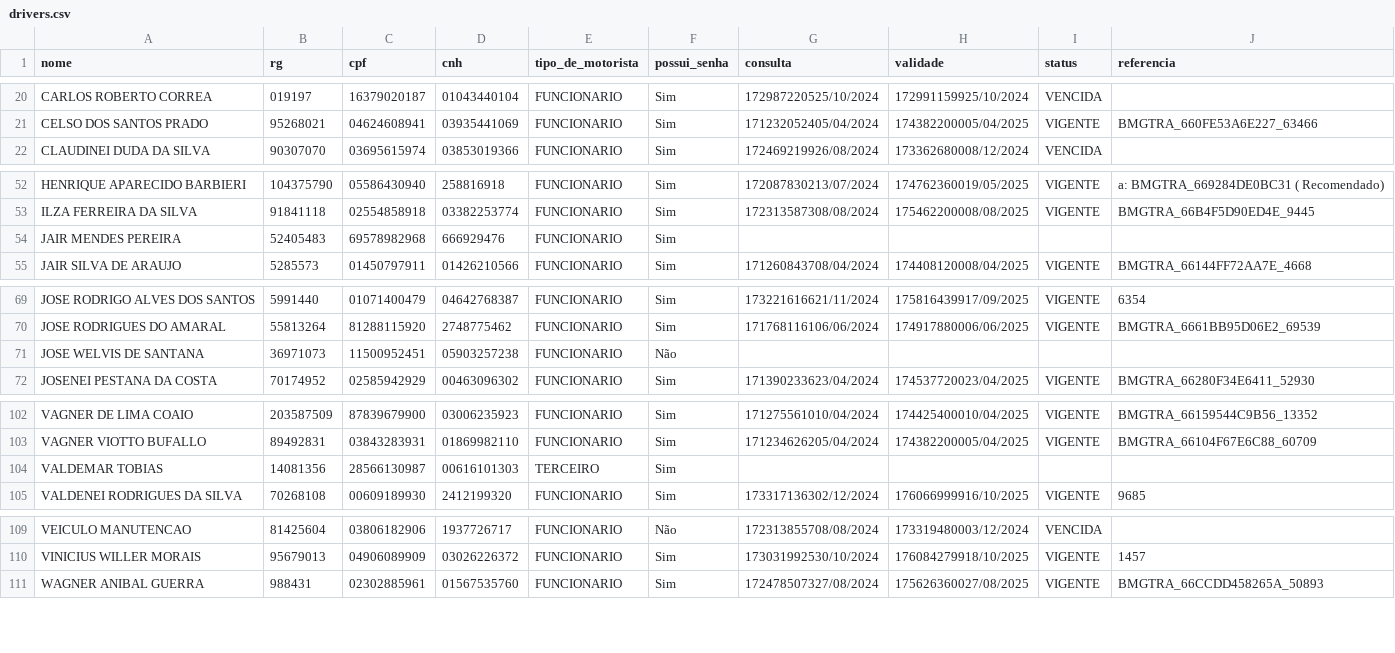
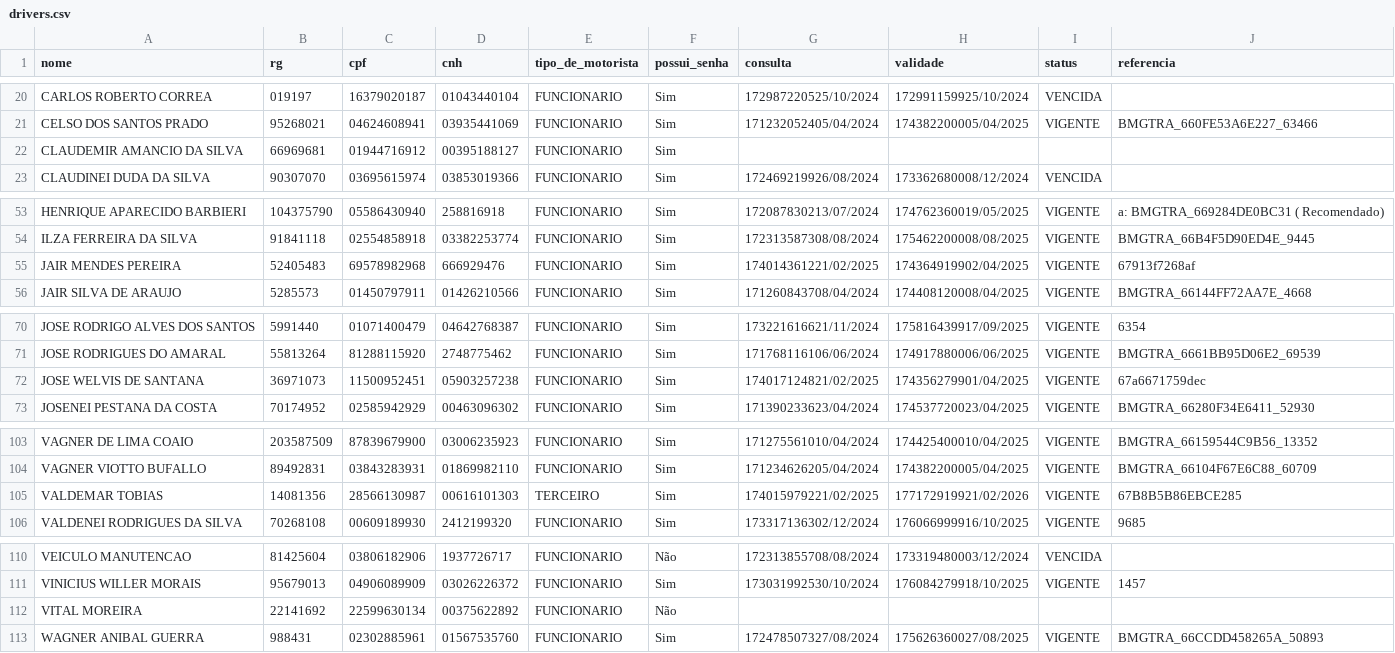
Before and after one commit to Renan-RodriguesDEV/MoniSat, a CSV file: data/drivers.csv, drawn as a sheet; only a part is shown, gaps mark what is left out.

```diff
--- a/data/drivers.csv
+++ b/data/drivers.csv
@@ -21,2 +21,3 @@ CARLOS ROBERTO CORREA,019197,16379020187,01043440104,FUNCIONARIO,Sim,17298722052
 CELSO DOS SANTOS PRADO,95268021,04624608941,03935441069,FUNCIONARIO,Sim,171232052405/04/2024,174382200005/04/2025,VIGENTE,BMGTRA_660FE53A6E227_63466
+CLAUDEMIR AMANCIO DA SILVA,66969681,01944716912,00395188127,FUNCIONARIO,Sim,,,,
 CLAUDINEI DUDA DA SILVA,90307070,03695615974,03853019366,FUNCIONARIO,Sim,172469219926/08/2024,173362680008/12/2024,VENCIDA,
@@ -53,3 +54,3 @@ HENRIQUE APARECIDO BARBIERI,104375790,05586430940,258816918,FUNCIONARIO,Sim,1720
 ILZA FERREIRA DA SILVA,91841118,02554858918,03382253774,FUNCIONARIO,Sim,172313587308/08/2024,175462200008/08/2025,VIGENTE,BMGTRA_66B4F5D90ED4E_9445
-JAIR MENDES PEREIRA,52405483,69578982968,666929476,FUNCIONARIO,Sim,,,,
+JAIR MENDES PEREIRA,52405483,69578982968,666929476,FUNCIONARIO,Sim,174014361221/02/2025,174364919902/04/2025,VIGENTE,67913f7268af
 JAIR SILVA DE ARAUJO,5285573,01450797911,01426210566,FUNCIONARIO,Sim,171260843708/04/2024,174408120008/04/2025,VIGENTE,BMGTRA_66144FF72AA7E_4668
@@ -70,3 +71,3 @@ JOSE RODRIGO ALVES DOS SANTOS,5991440,01071400479,04642768387,FUNCIONARIO,Sim,17
 JOSE RODRIGUES DO AMARAL,55813264,81288115920,2748775462,FUNCIONARIO,Sim,171768116106/06/2024,174917880006/06/2025,VIGENTE,BMGTRA_6661BB95D06E2_69539
-JOSE WELVIS DE SANTANA,36971073,11500952451,05903257238,FUNCIONARIO,Não,,,,
+JOSE WELVIS DE SANTANA,36971073,11500952451,05903257238,FUNCIONARIO,Sim,174017124821/02/2025,174356279901/04/2025,VIGENTE,67a6671759dec
 JOSENEI PESTANA DA COSTA,70174952,02585942929,00463096302,FUNCIONARIO,Sim,171390233623/04/2024,174537720023/04/2025,VIGENTE,BMGTRA_66280F34E6411_52930
@@ -103,3 +104,3 @@ VAGNER DE LIMA COAIO,203587509,87839679900,03006235923,FUNCIONARIO,Sim,171275561
 VAGNER VIOTTO BUFALLO,89492831,03843283931,01869982110,FUNCIONARIO,Sim,171234626205/04/2024,174382200005/04/2025,VIGENTE,BMGTRA_66104F67E6C88_60709
-VALDEMAR TOBIAS,14081356,28566130987,00616101303,TERCEIRO,Sim,,,,
+VALDEMAR TOBIAS,14081356,28566130987,00616101303,TERCEIRO,Sim,174015979221/02/2025,177172919921/02/2026,VIGENTE,67B8B5B86EBCE285
 VALDENEI RODRIGUES DA SILVA,70268108,00609189930,2412199320,FUNCIONARIO,Sim,173317136302/12/2024,176066999916/10/2025,VIGENTE,9685
@@ -110,2 +111,3 @@ VEICULO MANUTENCAO,81425604,03806182906,1937726717,FUNCIONARIO,Não,172313855708
 VINICIUS WILLER MORAIS,95679013,04906089909,03026226372,FUNCIONARIO,Sim,173031992530/10/2024,176084279918/10/2025,VIGENTE,1457
+VITAL MOREIRA,22141692,22599630134,00375622892,FUNCIONARIO,Não,,,,
 WAGNER ANIBAL GUERRA,988431,02302885961,01567535760,FUNCIONARIO,Sim,172478507327/08/2024,175626360027/08/2025,VIGENTE,BMGTRA_66CCDD458265A_50893
```
Also changed, not shown: data/cars.csv, data/grids.csv, 18 other files.
